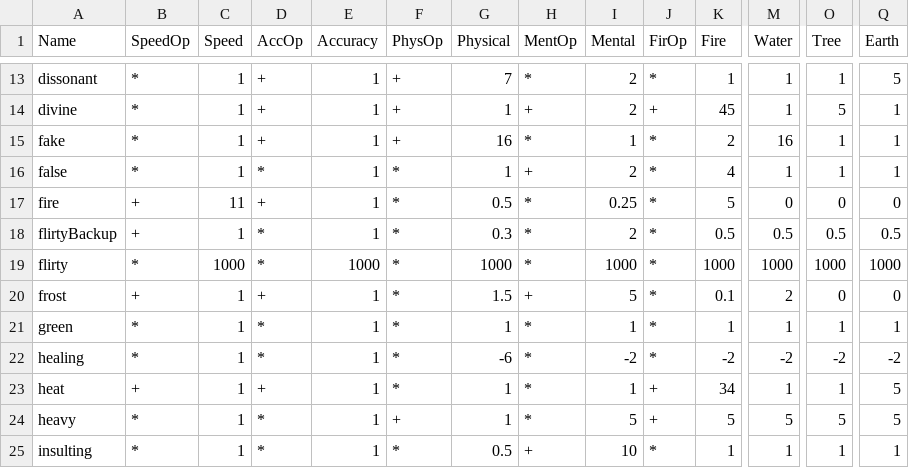
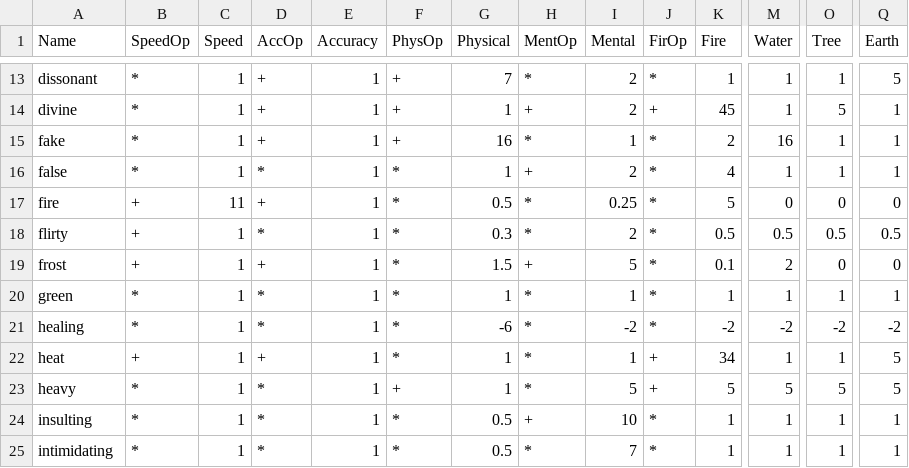
Before and after one commit to TheChriggu/SlayingDemons_, a TSV file: Resources/Tables/Modifiers.tsv, drawn as a sheet; only a part is shown, gaps mark what is left out; the shorter side is filled out with more unchanged rows; removed rows and columns are numbered as before the commit, all else as after; rows hold the shown columns only; the diff names each change by its address in the sheet, - before the commit and + after, or states it on an @@ line.

```diff
--- a/Resources/Tables/Modifiers.tsv
+++ b/Resources/Tables/Modifiers.tsv
-row 18: flirtyBackup | + | 1 | * | 1 | * | 0.3 | * | 2 | * | 0.5 | 0.5 | 0.5 | 0.5
-B18 (SpeedOp): *
+B18 (SpeedOp): +
-C18 (Speed): 1000
+C18 (Speed): 1
-E18 (Accuracy): 1000
+E18 (Accuracy): 1
-G18 (Physical): 1000
+G18 (Physical): 0.3
-I18 (Mental): 1000
+I18 (Mental): 2
-K18 (Fire): 1000
+K18 (Fire): 0.5
-M18 (Water): 1000
+M18 (Water): 0.5
-O18 (Tree): 1000
+O18 (Tree): 0.5
-Q18 (Earth): 1000
+Q18 (Earth): 0.5
```
Also changed, not shown: Resources/Tables/Actions.tsv, 16 other files.
